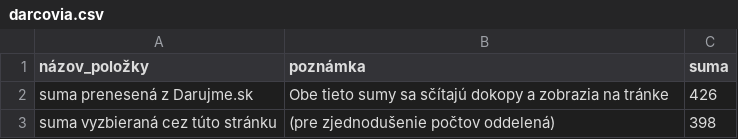
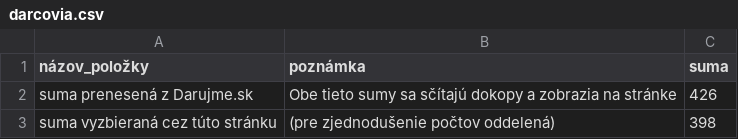
Before and after one commit to TheProductiveDeveloper/paulavafrike_TESTING, a CSV file: _data/darcovia.csv, drawn as a sheet.

Commit message:
darcovia.csv: Fix a typo

```diff
--- a/_data/darcovia.csv
+++ b/_data/darcovia.csv
@@ -1,3 +1,3 @@
 názov_položky,poznámka,suma
-suma prenesená z Darujme.sk, Obe tieto sumy sa sčítajú dokopy a zobrazia na tránke, 426
+suma prenesená z Darujme.sk, Obe tieto sumy sa sčítajú dokopy a zobrazia na stránke, 426
 suma vyzbieraná cez túto stránku, (pre zjednodušenie počtov oddelená), 398
```
